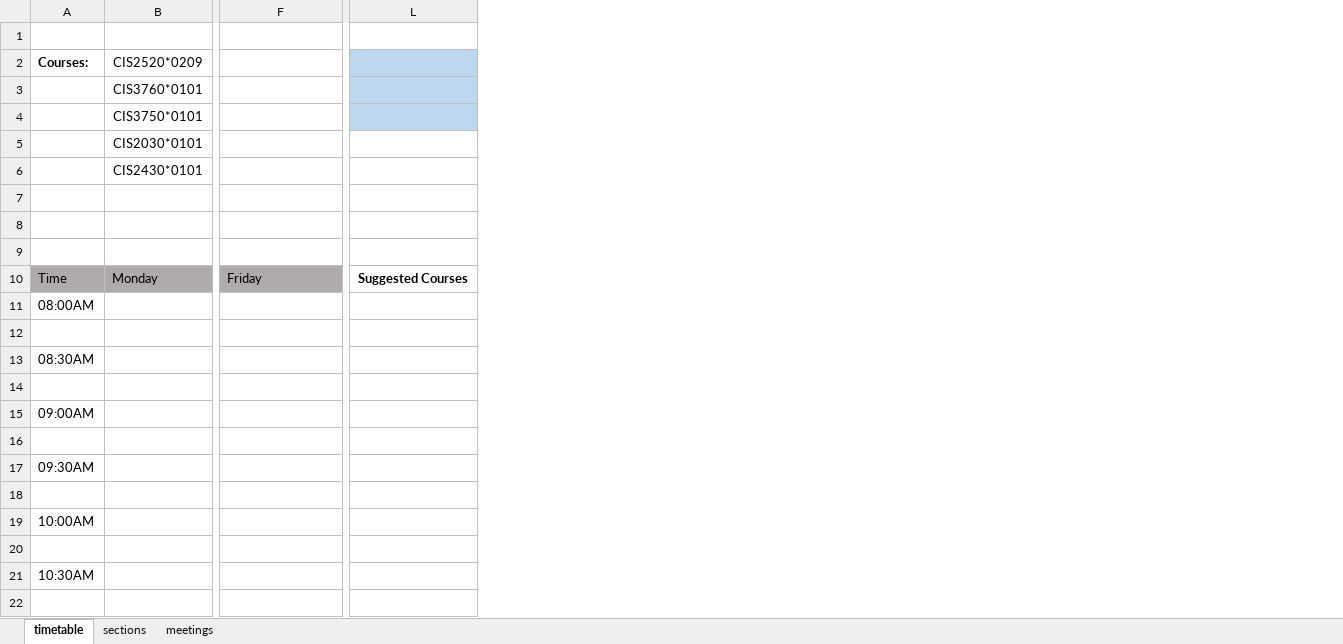
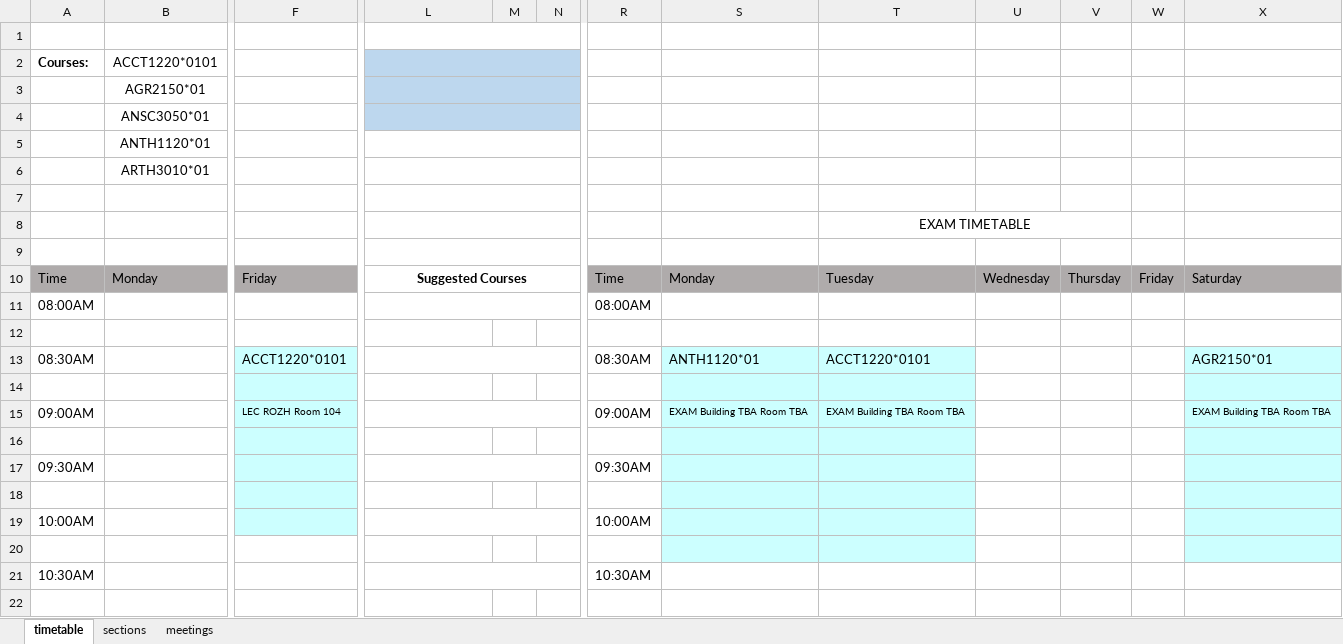
Before and after one commit to AJH914/cis3760, an Excel workbook: csv/scheduler.xlsm, sheet timetable, drawn as a sheet; only a part is shown, gaps mark what is left out; values as stored, in another font and other column widths than the file's, no borders; charts and pictures not drawn; removed rows and columns are numbered as before the commit, all else as after; the diff covers the shown part only; the diff names each change by its address in the sheet, - before the commit and + after, or states it on an @@ line.

```diff
--- a/csv/scheduler.xlsm (sheet timetable)
+++ b/csv/scheduler.xlsm (sheet timetable)
-column B, rows 2-10: CIS2520*0209 | CIS3760*0101 | CIS3750*0101 | CIS2030*0101 | CIS2430*0101 |  |  |  | Monday
+column B, rows 2-10: ACCT1220*0101 | AGR2150*01 | ANSC3050*01 | ANTH1120*01 | ARTH3010*01 |  |  |  | Monday
+column M, empty
+column N, empty
+column R, rows 10-22: Time | 08:00AM | 08:20AM | 08:30AM | 08:50AM | 09:00AM | 09:20AM | 09:30AM | 09:50AM | 10:00AM | 10:20AM | 10:30AM | 10:50AM
+column S, rows 10-15: Monday |  |  | ANTH1120*01 |  | EXAM Building TBA Room TBA
+column T, rows 8-15: EXAM TIMETABLE |  | Tuesday |  |  | ACCT1220*0101 |  | EXAM Building TBA Room TBA
+column U, row 10: Wednesday
+column V, row 10: Thursday
+column W, row 10: Friday
+column X, rows 10-15: Saturday |  |  | AGR2150*01 |  | EXAM Building TBA Room TBA
+L1:N1 merged
+L2:N2 merged
+L3:N3 merged
+L4:N4 merged
+L5:N5 merged
+L6:N6 merged
+L7:N7 merged
+L8:N8 merged
+L9:N9 merged
+L10:P10 merged
+L11:P11 merged
-F13: (empty)
+F13: ACCT1220*0101
-F13:F19 fill: none
+F13:F19 fill: #CCFFFF
+L13:P13 merged
-F15: (empty)
+F15: LEC ROZH Room 104
+L15:P15 merged
+L17:P17 merged
+L19:P19 merged
+L21:P21 merged
```
Also changed, not shown: 3 added columns, 12 edited cells, cell formats and merged cells elsewhere in this sheet, sheet sections, charts or pictures.
